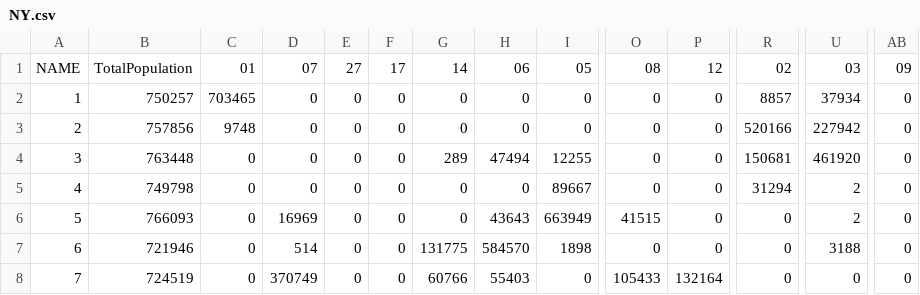
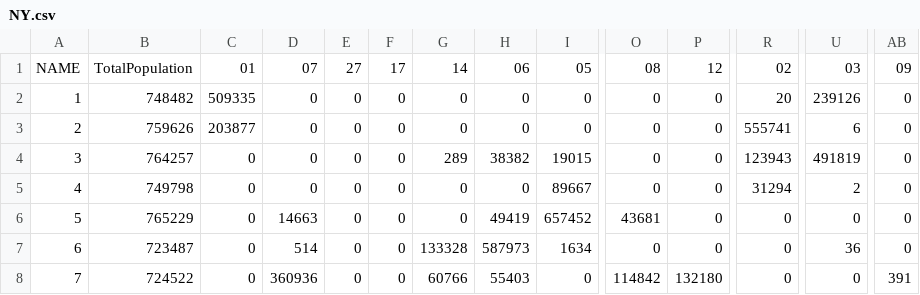
Before and after one commit to blueripple/blueripple-research, a CSV file: data/cdOverlaps/NY.csv, drawn as a sheet; only a part is shown, gaps mark what is left out; the diff covers the shown part only; the diff names each change by its address in the sheet, - before the commit and + after, or states it on an @@ line.

```diff
--- a/data/cdOverlaps/NY.csv
+++ b/data/cdOverlaps/NY.csv
-B2: 750257
+B2: 748482
-C2: 703465
+C2: 509335
-R2: 8857
+R2: 20
-U2: 37934
+U2: 239126
-B3: 757856
+B3: 759626
-C3: 9748
+C3: 203877
-R3: 520166
+R3: 555741
-U3: 227942
+U3: 6
-B4: 763448
+B4: 764257
-H4: 47494
+H4: 38382
-I4: 12255
+I4: 19015
-R4: 150681
+R4: 123943
-U4: 461920
+U4: 491819
-B6: 766093
+B6: 765229
-D6: 16969
+D6: 14663
-H6: 43643
+H6: 49419
-I6: 663949
+I6: 657452
-O6: 41515
+O6: 43681
-U6: 2
+U6: 0
-B7: 721946
+B7: 723487
-G7: 131775
+G7: 133328
-H7: 584570
+H7: 587973
-I7: 1898
+I7: 1634
-U7: 3188
+U7: 36
-B8: 724519
+B8: 724522
-D8: 370749
+D8: 360936
-O8: 105433
+O8: 114842
-P8: 132164
+P8: 132180
-AB8: 0
+AB8: 391
```
Also changed, not shown: 64 edited cells elsewhere in this file, data/districtOverlaps/NY_SLDL_CD.csv, data/districtOverlaps/NY_SLDU_CD.csv, 5 other files.
